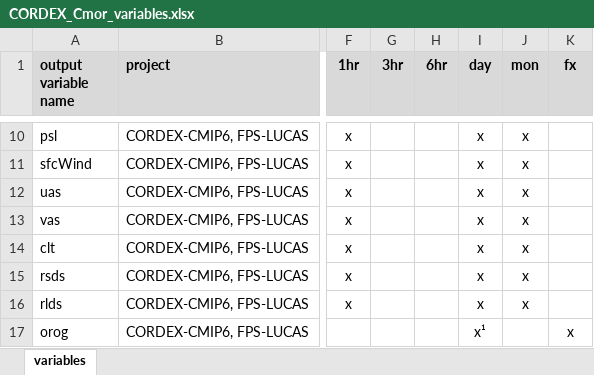
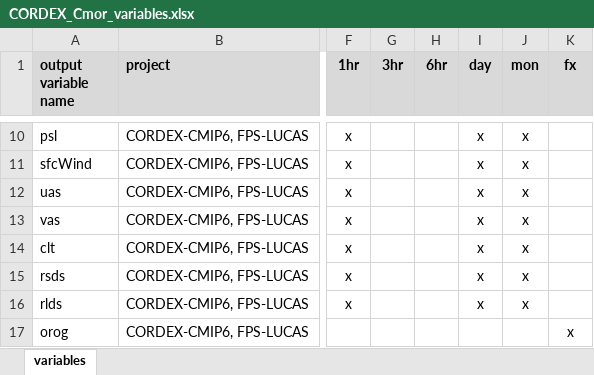
Before and after one commit to ritamcardoso/CORDEX_Cmor, an Excel workbook: CORDEX_Cmor_variables.xlsx, sheet variables, drawn as a sheet; only a part is shown, gaps mark what is left out; values as stored, in another font and other column widths than the file's, no borders; the diff covers the shown part only; the diff names each change by its address in the sheet, - before the commit and + after, or states it on an @@ line.

```diff
--- a/CORDEX_Cmor_variables.xlsx (sheet variables)
+++ b/CORDEX_Cmor_variables.xlsx (sheet variables)
-I17 (day): x¹
+I17 (day): (empty)
```
Also changed, not shown: 8 edited cells and cell formats elsewhere in this sheet, 15 other files.
